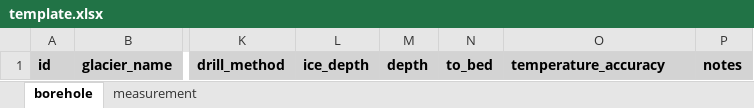
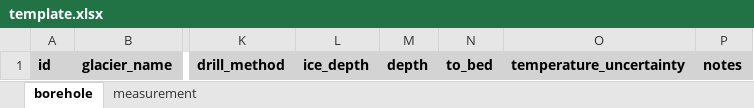
Before and after one commit to mjacqu/glenglat, an Excel workbook: submission/template.xlsx, sheet borehole, drawn as a sheet; only a part is shown, gaps mark what is left out; values as stored, in another font and other column widths than the file's, no borders; conditional formats not drawn; the diff names each change by its address in the sheet, - before the commit and + after, or states it on an @@ line.

Commit message:
Rename temperature accuracy to uncertainty
Column description is made more generate. Source files are renamed.
References to column in notes are updated.

Closes #67.

```diff
--- a/submission/template.xlsx (sheet borehole)
+++ b/submission/template.xlsx (sheet borehole)
-O1: temperature_accuracy
+O1: temperature_uncertainty
```
Also changed, not shown: 13 other files.
